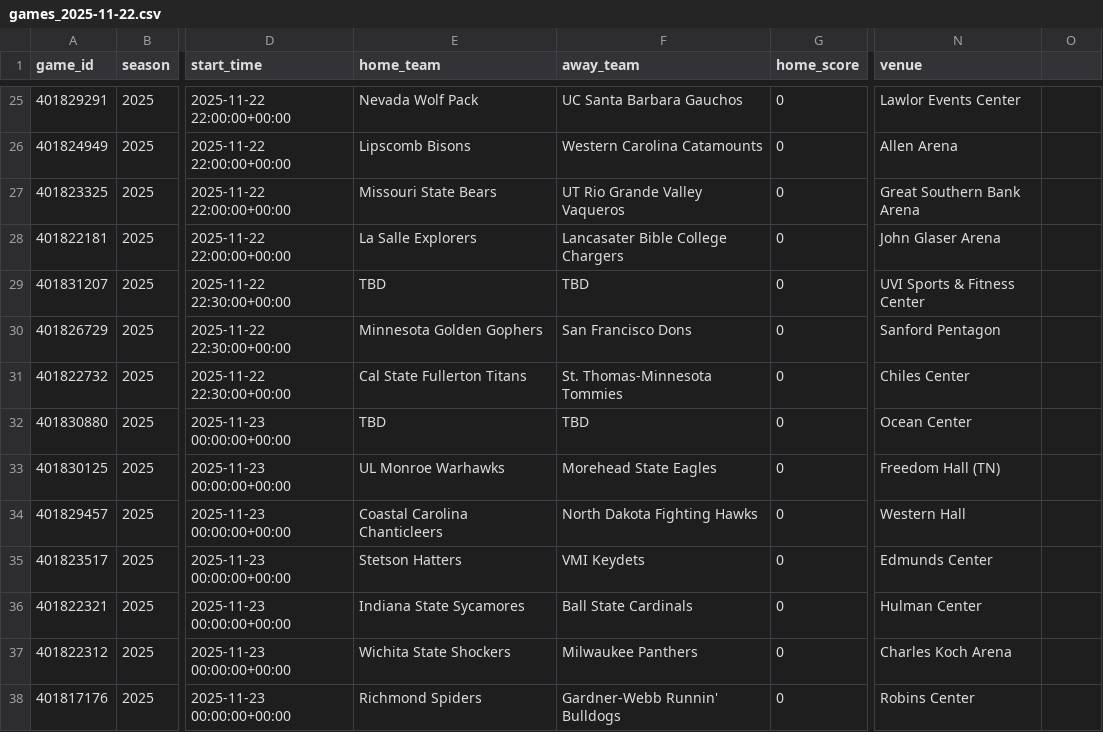
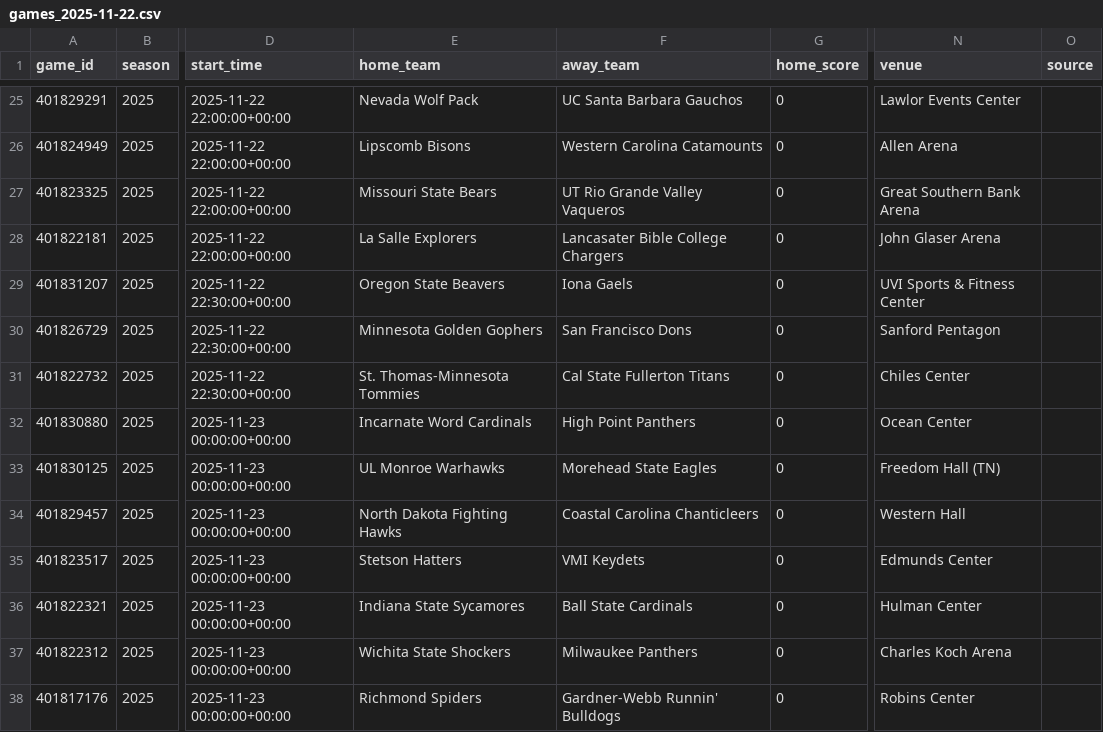
Before and after one commit to mostgood1/NCAAB, a CSV file: outputs/games_2025-11-22.csv, drawn as a sheet; only a part is shown, gaps mark what is left out; the diff covers the shown part only; the diff names each change by its address in the sheet, - before the commit and + after, or states it on an @@ line.

```diff
--- a/outputs/games_2025-11-22.csv
+++ b/outputs/games_2025-11-22.csv
-O1: (empty)
+O1: source
-E29 (home_team): TBD
+E29 (home_team): Oregon State Beavers
-F29 (away_team): TBD
+F29 (away_team): Iona Gaels
-E31 (home_team): Cal State Fullerton Titans
+E31 (home_team): St. Thomas-Minnesota Tommies
-F31 (away_team): St. Thomas-Minnesota Tommies
+F31 (away_team): Cal State Fullerton Titans
-E32 (home_team): TBD
+E32 (home_team): Incarnate Word Cardinals
-F32 (away_team): TBD
+F32 (away_team): High Point Panthers
-E34 (home_team): Coastal Carolina Chanticleers
+E34 (home_team): North Dakota Fighting Hawks
-F34 (away_team): North Dakota Fighting Hawks
+F34 (away_team): Coastal Carolina Chanticleers
```
Also changed, not shown: 2 added rows, 2 removed rows and 15 edited cells elsewhere in this file, outputs/odds_2025-11-22.csv, outputs/stake_sheet_today_compare.csv, 3 other files.
